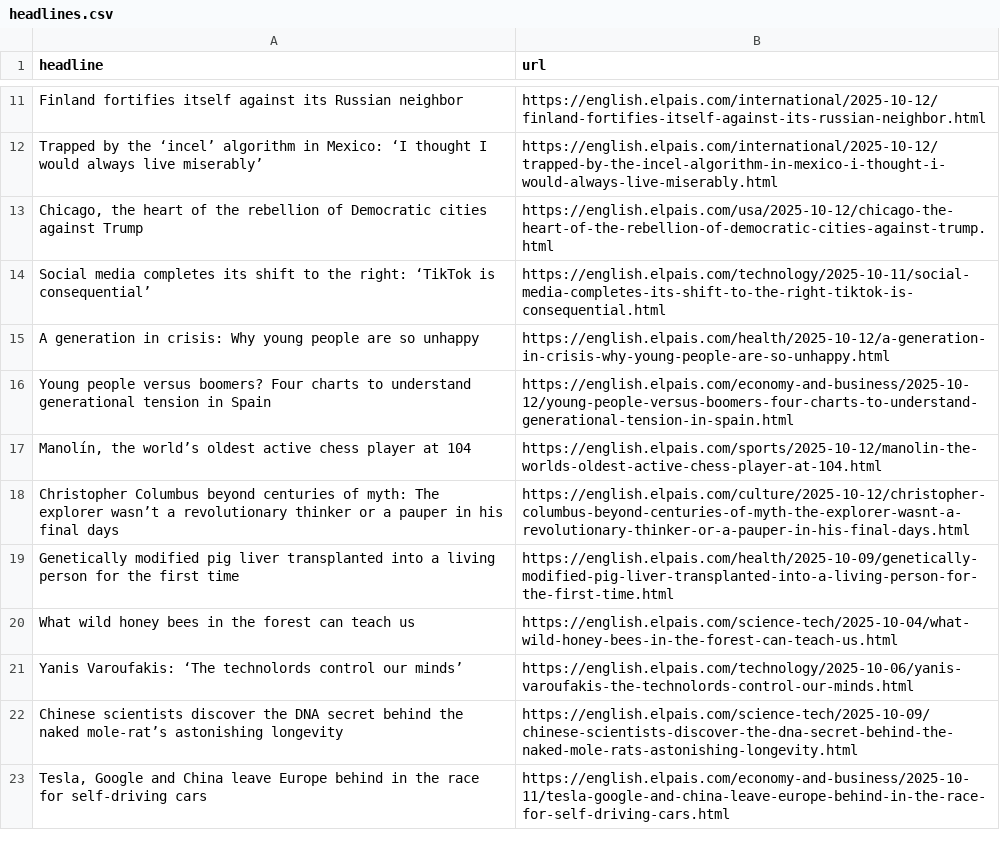
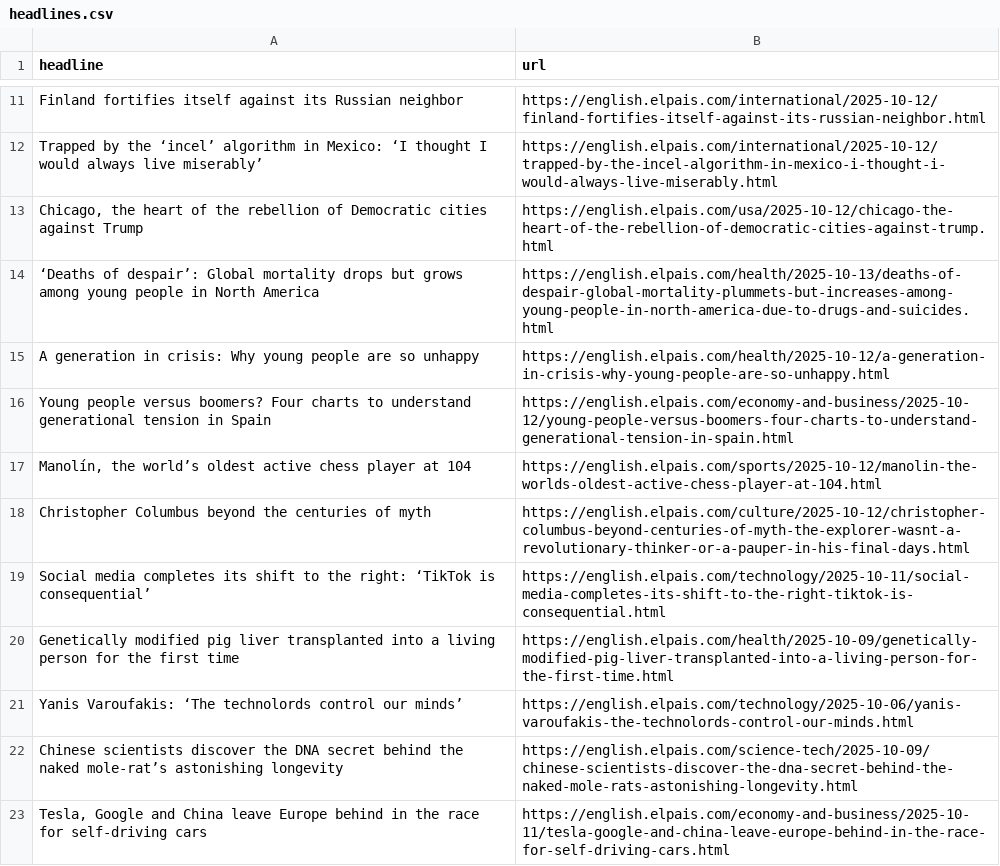
Before and after one commit to rtalabong/el-pais-scraper, a CSV file: headlines.csv, drawn as a sheet; only a part is shown, gaps mark what is left out.

```diff
--- a/headlines.csv
+++ b/headlines.csv
@@ -13,3 +13,3 @@ Trapped by the ‘incel’ algorithm in Mexico: ‘I thought I would always live
 "Chicago, the heart of the rebellion of Democratic cities against Trump",https://english.elpais.com/usa/2025-10-12/chicago-the-heart-of-the-rebellion-of-democratic-cities-against-trump.html
-Social media completes its shift to the right: ‘TikTok is consequential’,https://english.elpais.com/technology/2025-10-11/social-media-completes-its-shift-to-the-right-tiktok-is-consequential.html
+‘Deaths of despair’: Global mortality drops but grows among young people in North America,https://english.elpais.com/health/2025-10-13/deaths-of-despair-global-mortality-plummets-but-increases-among-young-people-in-north-america-due-to-drugs-and-suicides.html
 A generation in crisis: Why young people are so unhappy,https://english.elpais.com/health/2025-10-12/a-generation-in-crisis-why-young-people-are-so-unhappy.html
@@ -17,5 +17,5 @@ Young people versus boomers? Four charts to understand generational tension in S
 "Manolín, the world’s oldest active chess player at 104 ",https://english.elpais.com/sports/2025-10-12/manolin-the-worlds-oldest-active-chess-player-at-104.html
-Christopher Columbus beyond centuries of myth: The explorer wasn’t a revolutionary thinker or a pauper in his final days,https://english.elpais.com/culture/2025-10-12/christopher-columbus-beyond-centuries-of-myth-the-explorer-wasnt-a-revolutionary-thinker-or-a-pauper-in-his-final-days.html
+Christopher Columbus beyond the centuries of myth,https://english.elpais.com/culture/2025-10-12/christopher-columbus-beyond-centuries-of-myth-the-explorer-wasnt-a-revolutionary-thinker-or-a-pauper-in-his-final-days.html
+Social media completes its shift to the right: ‘TikTok is consequential’,https://english.elpais.com/technology/2025-10-11/social-media-completes-its-shift-to-the-right-tiktok-is-consequential.html
 Genetically modified pig liver transplanted into a living person for the first time ,https://english.elpais.com/health/2025-10-09/genetically-modified-pig-liver-transplanted-into-a-living-person-for-the-first-time.html
-What wild honey bees in the forest can teach us ,https://english.elpais.com/science-tech/2025-10-04/what-wild-honey-bees-in-the-forest-can-teach-us.html
 Yanis Varoufakis: ‘The technolords control our minds’,https://english.elpais.com/technology/2025-10-06/yanis-varoufakis-the-technolords-control-our-minds.html
```
